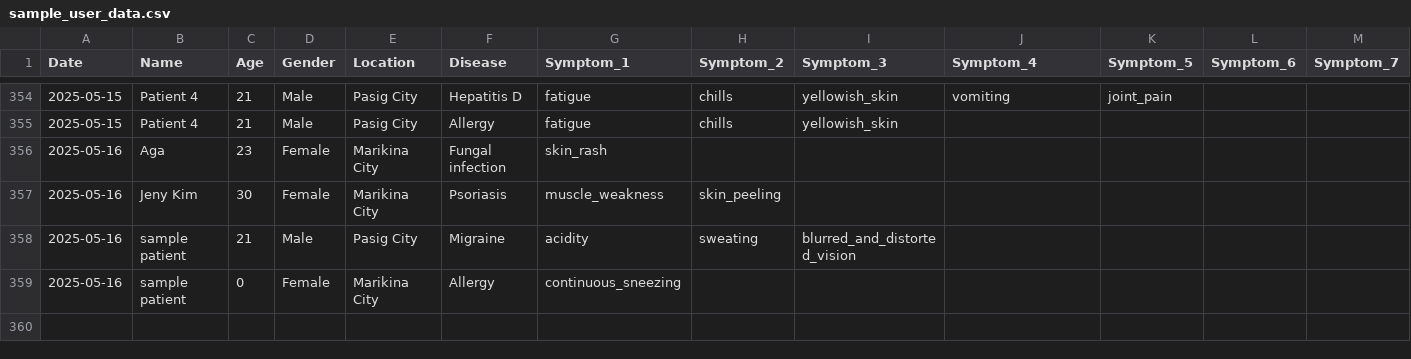
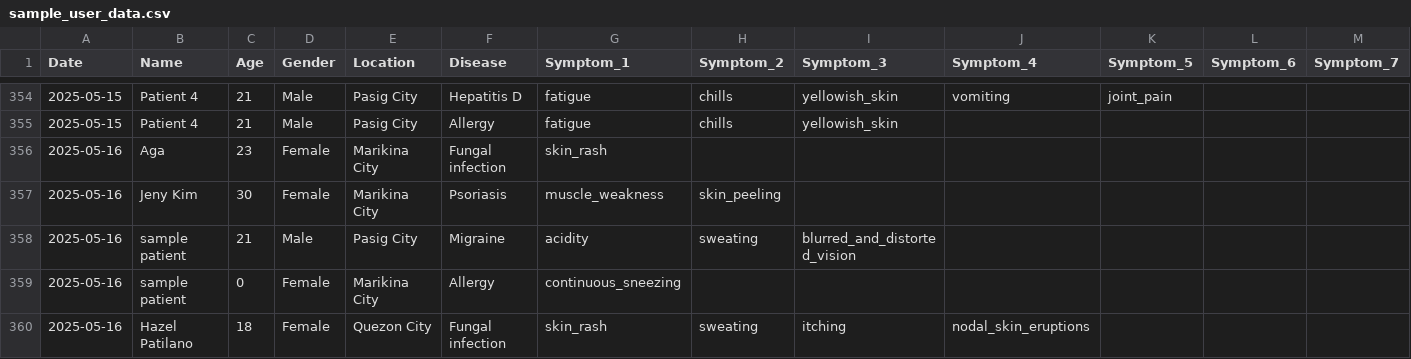
Before and after one commit to rchrdwllm/predictive_healthcare_model, a CSV file: dataset/sample_user_data.csv, drawn as a sheet; only a part is shown, gaps mark what is left out; rows hold the shown columns only; the diff names each change by its address in the sheet, - before the commit and + after, or states it on an @@ line.

Commit message:
Add sample patient data for fungal infection case

```diff
--- a/dataset/sample_user_data.csv
+++ b/dataset/sample_user_data.csv
+row 360: 2025-05-16 | Hazel Patilano | 18 | Female | Quezon City | Fungal infection | skin_rash | sweating | itching | nodal_skin_eruptions
```
